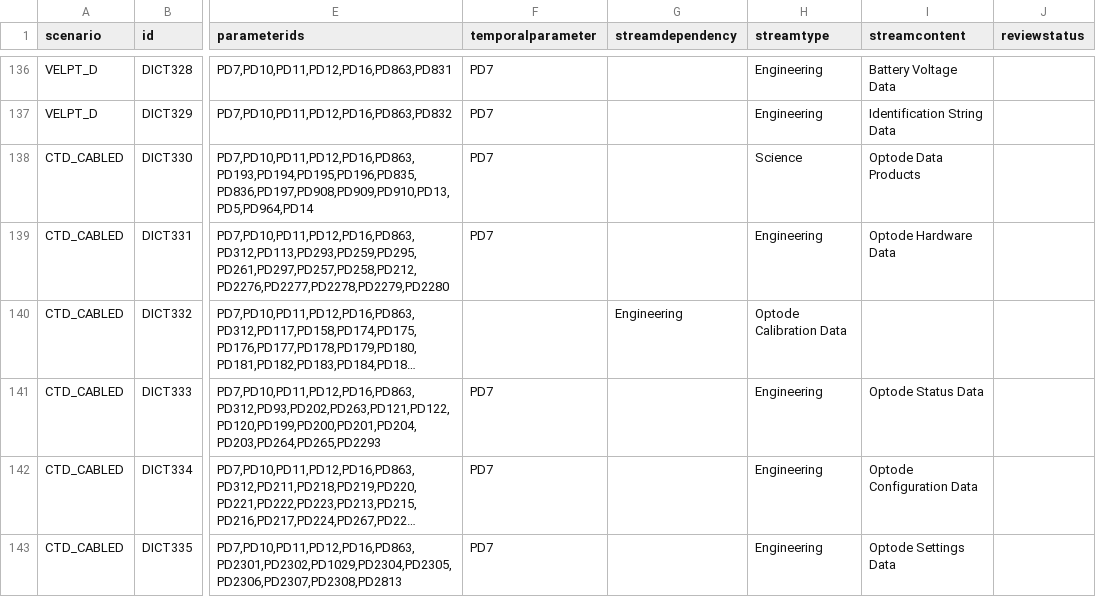
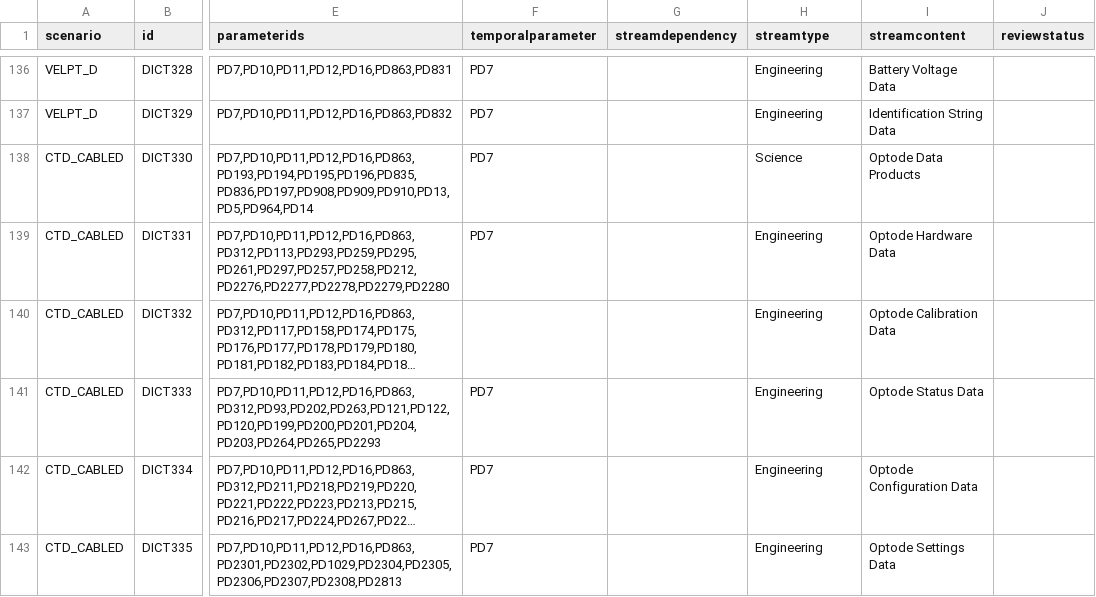
Before and after one commit to oceanobservatories/preload-database, a CSV file: csv/ParameterDictionary.csv, drawn as a sheet; only a part is shown, gaps mark what is left out; long unchanged cells end in …; the diff covers the shown part only; the diff names each change by its address in the sheet, - before the commit and + after, or states it on an @@ line.

Commit message:
resolved errors is  TRAVIS-CI checks

```diff
--- a/csv/ParameterDictionary.csv
+++ b/csv/ParameterDictionary.csv
-G140 (streamdependency): Engineering
+G140 (streamdependency): (empty)
-H140 (streamtype): Optode Calibration Data
+H140 (streamtype): Engineering
-I140 (streamcontent): (empty)
+I140 (streamcontent): Optode Calibration Data
```
Also changed, not shown: 1 removed row and 3 edited cells elsewhere in this file.
